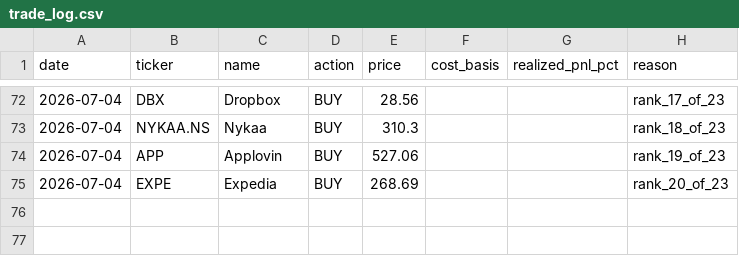
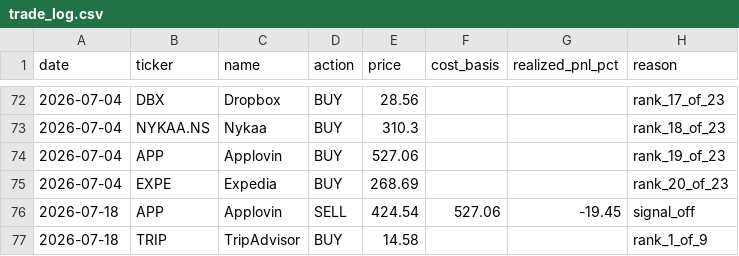
Before and after one commit to vivek-bothra/StockMomentumTracker, a CSV file: docs/trade_log.csv, drawn as a sheet; only a part is shown, gaps mark what is left out.

```diff
--- a/docs/trade_log.csv
+++ b/docs/trade_log.csv
@@ -75 +75,3 @@ date,ticker,name,action,price,cost_basis,realized_pnl_pct,reason
 2026-07-04,EXPE,Expedia,BUY,268.69,,,rank_20_of_23
+2026-07-18,APP,Applovin,SELL,424.54,527.06,-19.45,signal_off
+2026-07-18,TRIP,TripAdvisor,BUY,14.58,,,rank_1_of_9
```
Also changed, not shown: docs/nav_history.csv, 3 other files.
